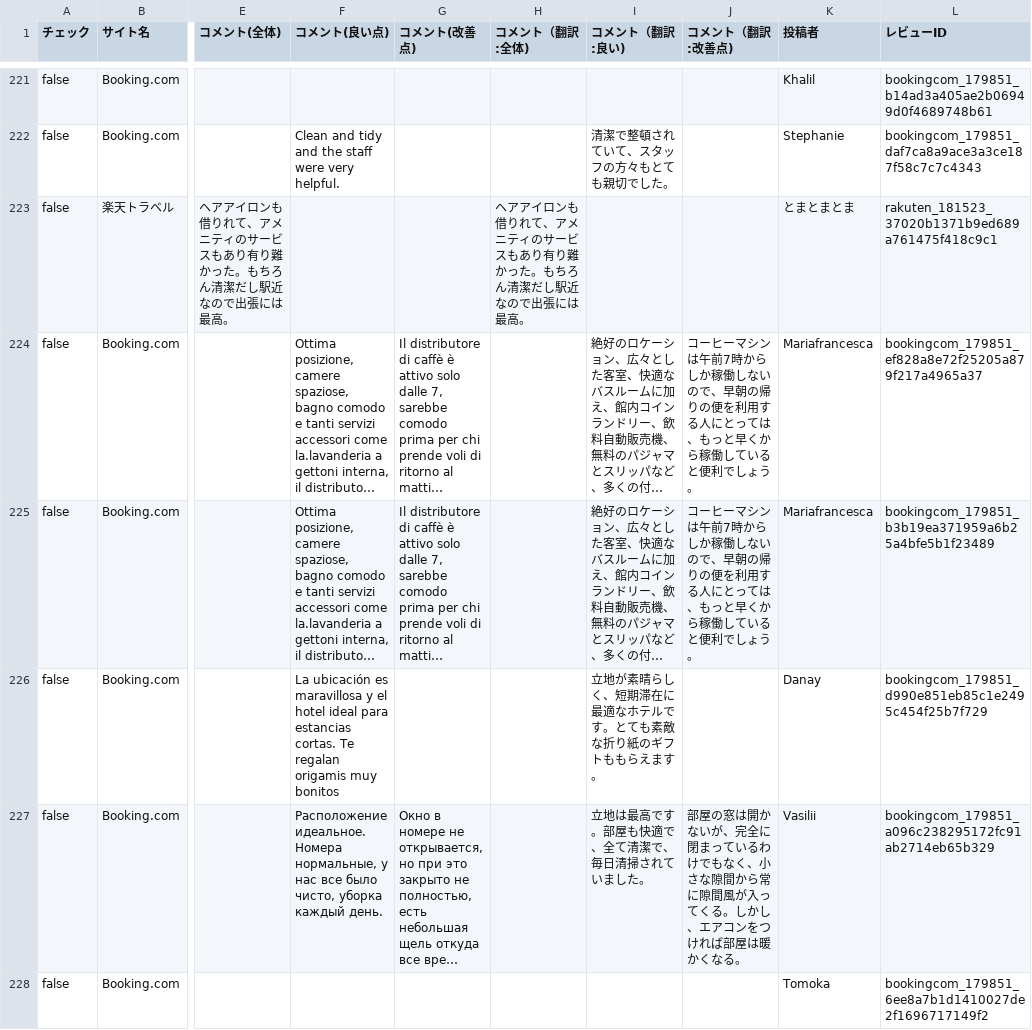
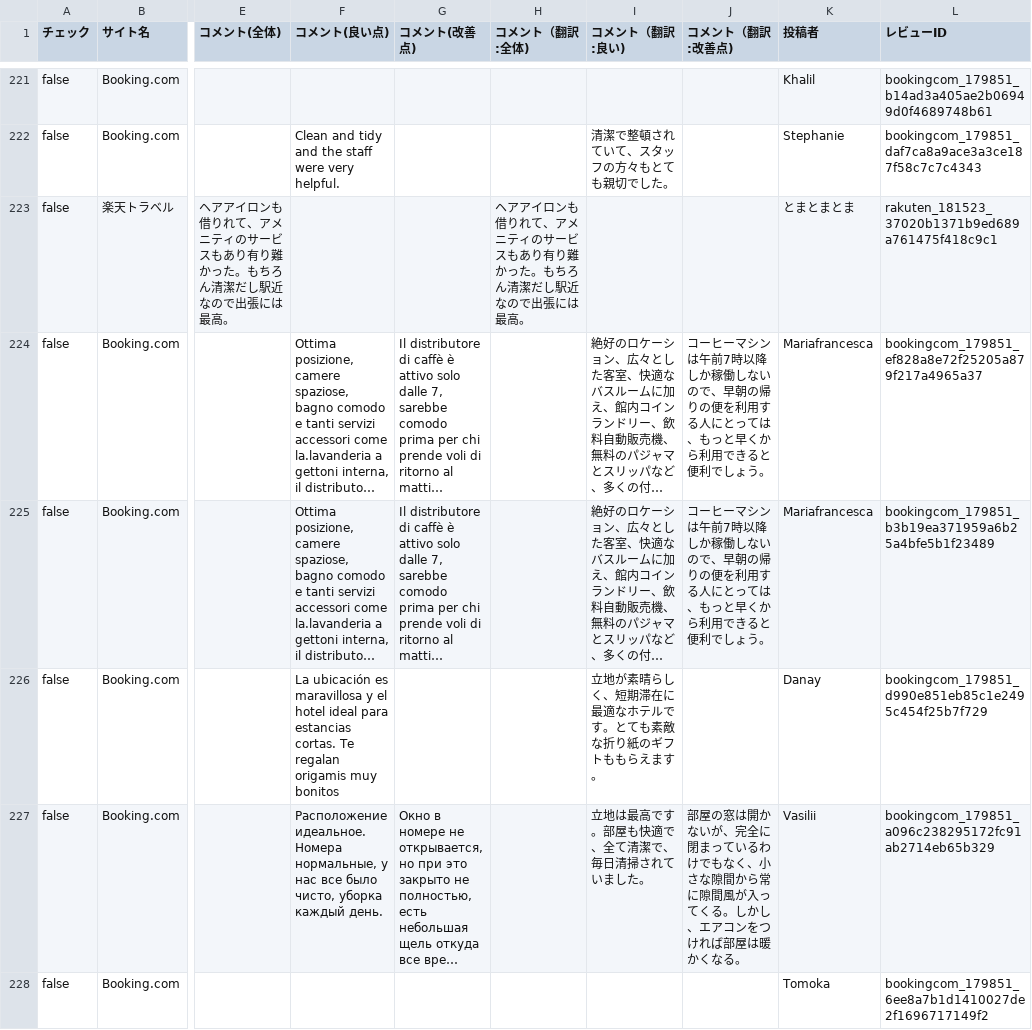
Before and after one commit to TAKAHASHIMITSUGU329/primechange-portal, a CSV file: データ/ホテル口コミデータ/comfort_roppongi_data.csv, drawn as a sheet; only a part is shown, gaps mark what is left out; long unchanged cells end in …; the diff covers the shown part only; the diff names each change by its address in the sheet, - before the commit and + after, or states it on an @@ line.

```diff
--- a/データ/ホテル口コミデータ/comfort_roppongi_data.csv
+++ b/データ/ホテル口コミデータ/comfort_roppongi_data.csv
-J224:J225 (コメント（翻訳:改善点)): …午前7時からしか稼働しないので、早朝の帰りの便を利用する人にとっては、もっと早くから稼働していると便利…
+J224:J225 (コメント（翻訳:改善点)): …午前7時以降しか稼働しないので、早朝の帰りの便を利用する人にとっては、もっと早くから利用できると便利…
```
Also changed, not shown: 22 edited cells elsewhere in this file, データ/ホテル口コミデータ/comfort_hakata_data.csv, データ/ホテル口コミデータ/comfort_suites_tokyobay_data.csv, 47 other files.
